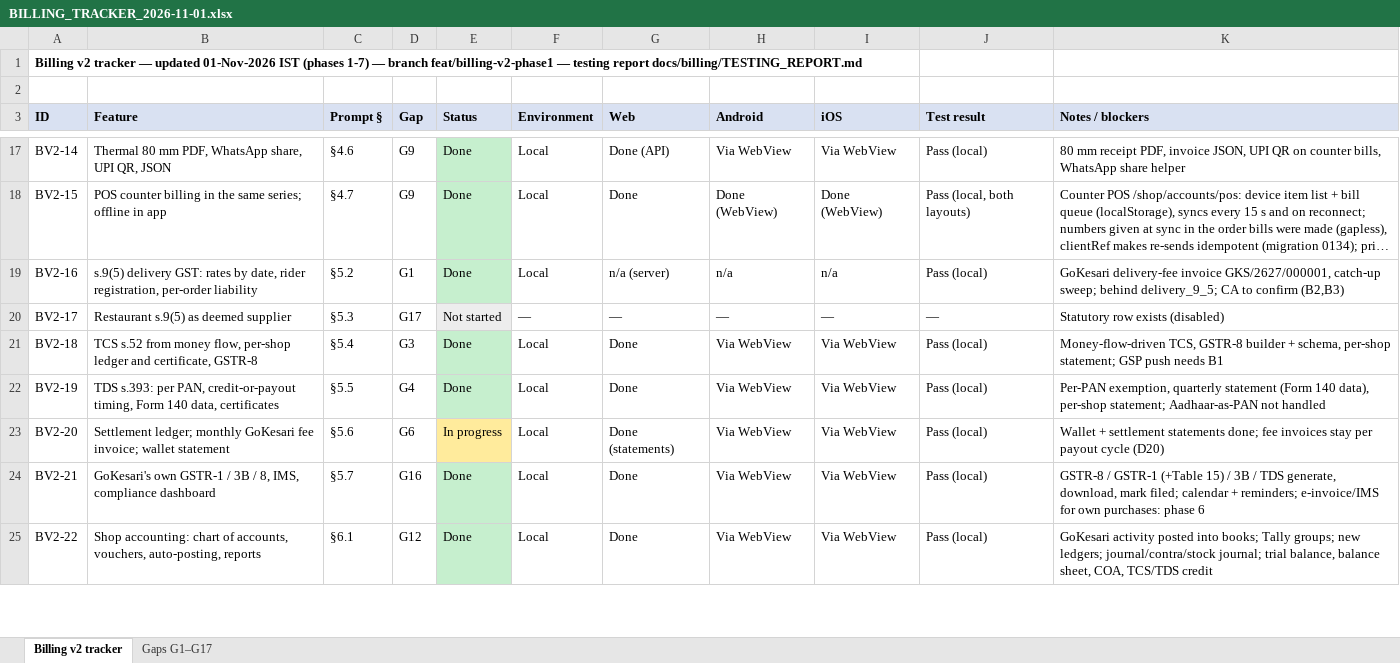
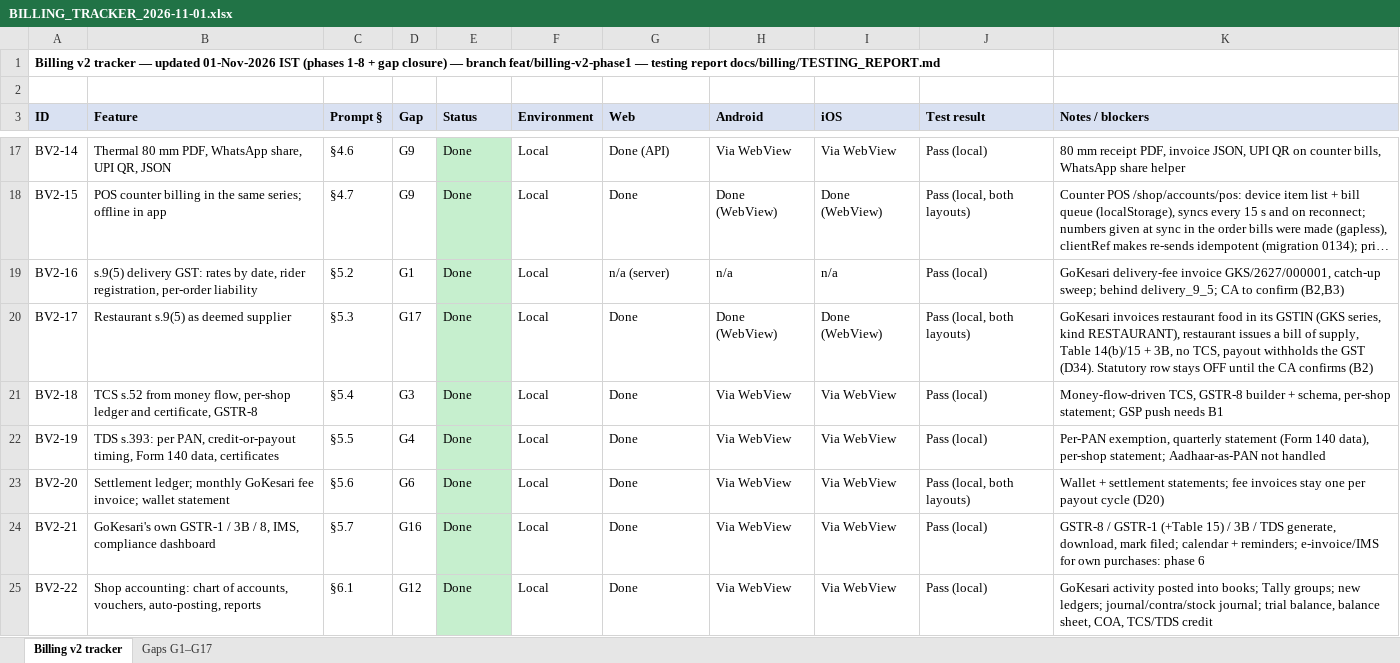
Before and after one commit to sanjaymorankar-debug/GoKesari, an Excel workbook: docs/billing/BILLING_TRACKER_2026-11-01.xlsx, sheet Billing v2 tracker, drawn as a sheet; only a part is shown, gaps mark what is left out; long unchanged cells end in …; values as stored, in another font and other column widths than the file's, no borders; the diff covers the shown part only; the diff names each change by its address in the sheet, - before the commit and + after, or states it on an @@ line.

```diff
--- a/docs/billing/BILLING_TRACKER_2026-11-01.xlsx (sheet Billing v2 tracker)
+++ b/docs/billing/BILLING_TRACKER_2026-11-01.xlsx (sheet Billing v2 tracker)
-A1 (ID): …IST (phases 1-7) — branch…
+A1 (ID): …IST (phases 1-8 + gap closure) — branch…
-E20 (Status): Not started
+E20 (Status): Done
-E20 fill: #EDEDED
+E20 fill: #C6EFCE
-F20 (Environment): —
+F20 (Environment): Local
-G20 (Web): —
+G20 (Web): Done
-H20 (Android): —
+H20 (Android): Done (WebView)
-I20 (iOS): —
+I20 (iOS): Done (WebView)
-J20 (Test result): —
+J20 (Test result): Pass (local, both layouts)
-K20 (Notes / blockers): Statutory row exists (disabled)
+K20 (Notes / blockers): GoKesari invoices restaurant food in its GSTIN (GKS series, kind RESTAURANT), restaurant issues a bill of supply, Table 14(b)/15 + 3B, no TCS, payout withholds the GST (D34). Statutory row stays OFF until the CA confirms (B2)
-E23 (Status): In progress
+E23 (Status): Done
-E23 fill: #FFEB9C
+E23 fill: #C6EFCE
-G23 (Web): Done (statements)
+G23 (Web): Done
-J23 (Test result): Pass (local)
+J23 (Test result): Pass (local, both layouts)
-K23 (Notes / blockers): …+ settlement statements done; fee invoices stay per payout…
+K23 (Notes / blockers): …+ settlement statements; fee invoices stay one per payout…
```
Also changed, not shown: 42 edited cells and cell formats elsewhere in this sheet, sheet Gaps G1–G17, 29 other files.
